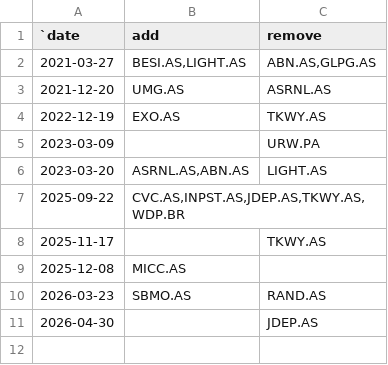
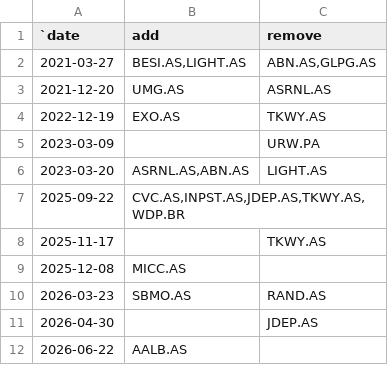
Before and after one commit to ilchen/EU_Economic_Data_Analysis, a CSV file: stock_market/aex_changes_since_2021.csv, drawn as a sheet; the diff names each change by its address in the sheet, - before the commit and + after, or states it on an @@ line.

Commit message:
Adjusted for the rebalancing of AEX on June 22nd, 2026 and updated with market data as of June 29th

```diff
--- a/stock_market/aex_changes_since_2021.csv
+++ b/stock_market/aex_changes_since_2021.csv
+row 12: 2026-06-22 | AALB.AS
```
Also changed, not shown: 2 other files.
